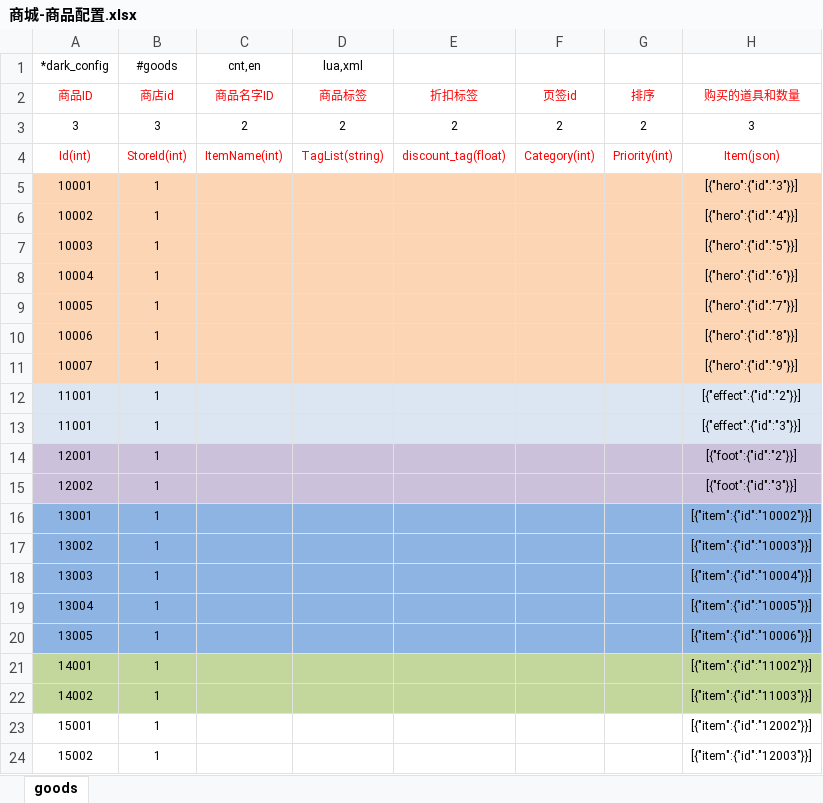
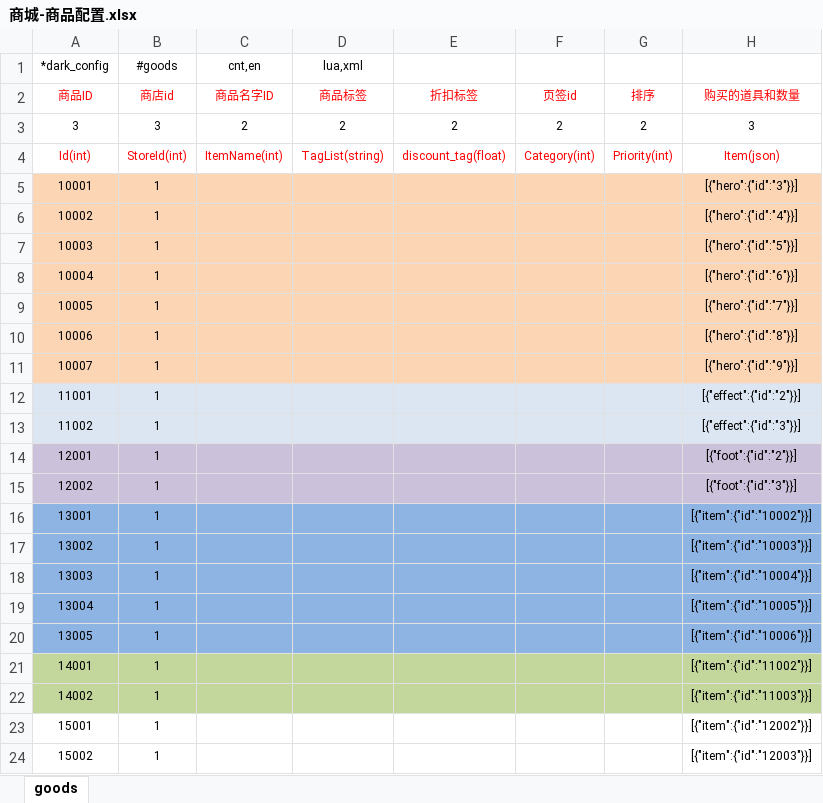
Before and after one commit to lori227/Fighter, an Excel workbook: Resource/excel/商城-商品配置.xlsx, sheet goods, drawn as a sheet; only a part is shown; values as stored, in another font and other column widths than the file's, no borders; the diff names each change by its address in the sheet, - before the commit and + after, or states it on an @@ line.

Commit message:
update resource by parse tool

```diff
--- a/Resource/excel/商城-商品配置.xlsx (sheet goods)
+++ b/Resource/excel/商城-商品配置.xlsx (sheet goods)
-A13 (商品ID): 11001
+A13 (商品ID): 11002
```
Also changed, not shown: 3 other files.
